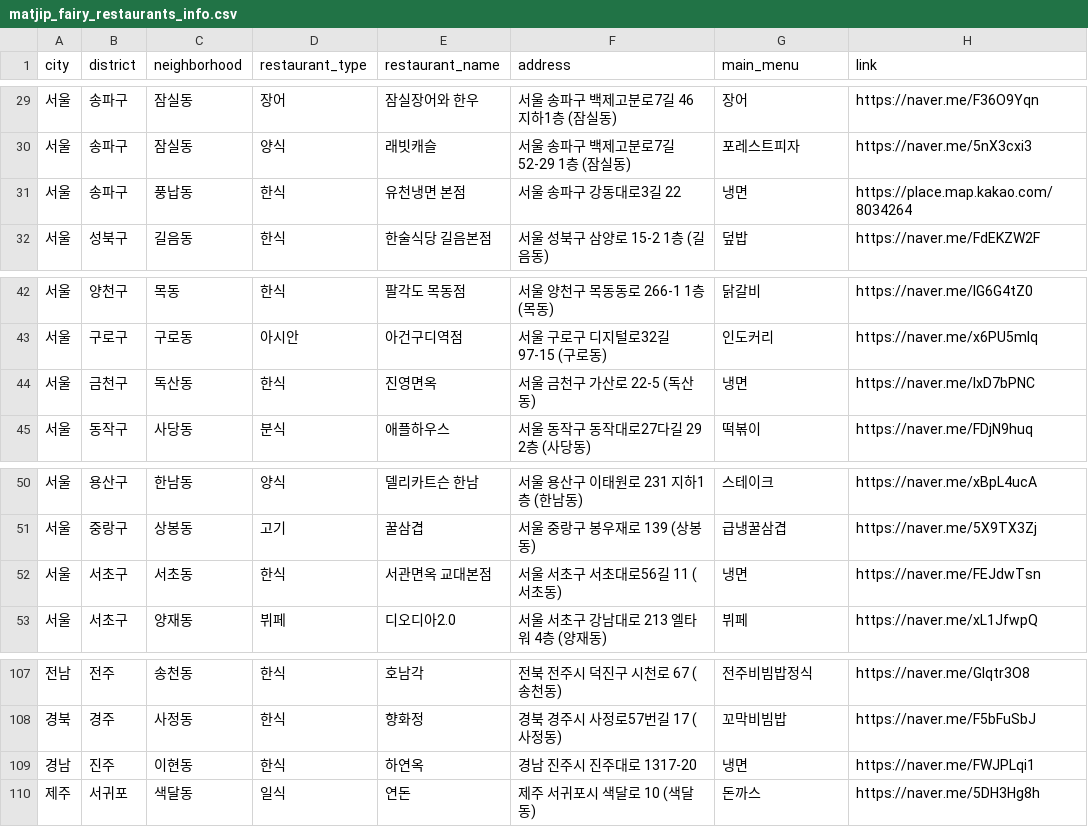
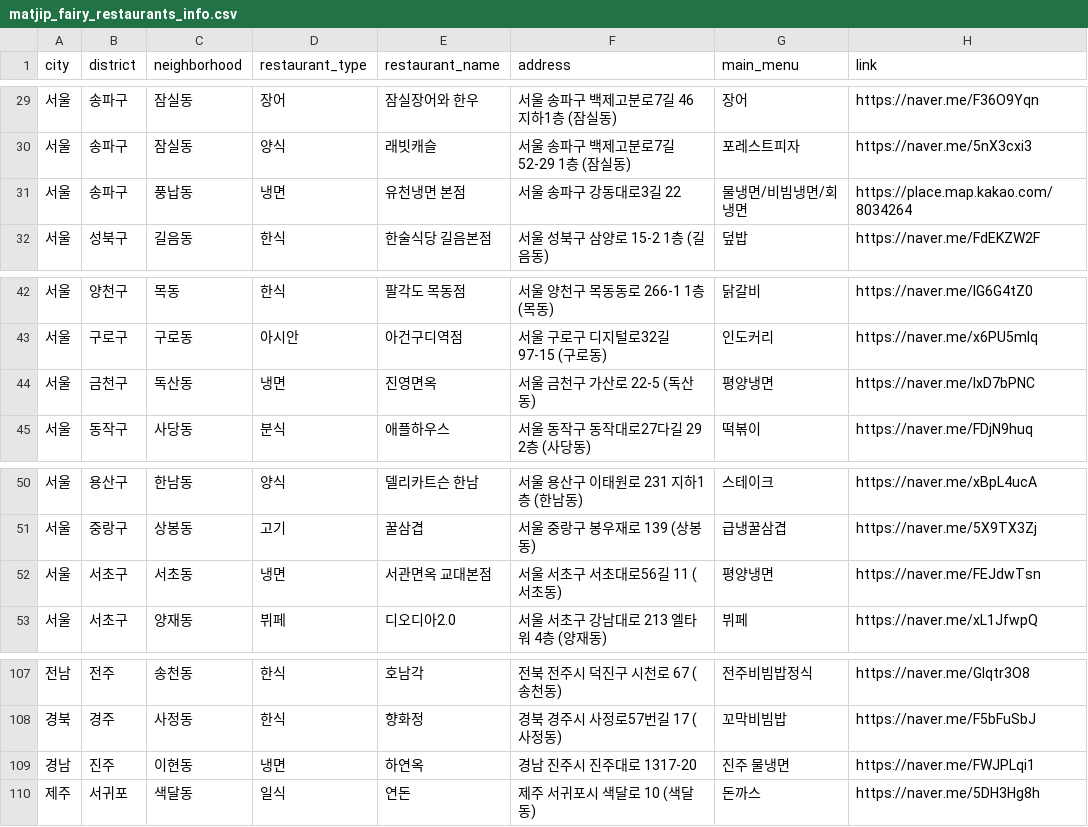
Before and after one commit to Bonitabueno/matjip_fairy, a CSV file: matjip_fairy_restaurants_info.csv, drawn as a sheet; only a part is shown, gaps mark what is left out.

Commit message:
Update matjip_fairy_restaurants_info.csv

```diff
--- a/matjip_fairy_restaurants_info.csv
+++ b/matjip_fairy_restaurants_info.csv
@@ -30,3 +30,3 @@ city,district,neighborhood,restaurant_type,restaurant_name,address,main_menu,lin
 서울,송파구,잠실동,양식,래빗캐슬,서울 송파구 백제고분로7길 52-29 1층 (잠실동),포레스트피자,https://naver.me/5nX3cxi3
-서울,송파구,풍납동,한식,유천냉면 본점,서울 송파구 강동대로3길 22,냉면,https://place.map.kakao.com/8034264
+서울,송파구,풍납동,냉면,유천냉면 본점,서울 송파구 강동대로3길 22,물냉면/비빔냉면/회냉면,https://place.map.kakao.com/8034264
 서울,성북구,길음동,한식,한술식당 길음본점,서울 성북구 삼양로 15-2 1층 (길음동),덮밥,https://naver.me/FdEKZW2F
@@ -43,3 +43,3 @@ city,district,neighborhood,restaurant_type,restaurant_name,address,main_menu,lin
 서울,구로구,구로동,아시안,아건구디역점,서울 구로구 디지털로32길 97-15 (구로동),인도커리,https://naver.me/x6PU5mIq
-서울,금천구,독산동,한식,진영면옥,서울 금천구 가산로 22-5 (독산동),냉면,https://naver.me/IxD7bPNC
+서울,금천구,독산동,냉면,진영면옥,서울 금천구 가산로 22-5 (독산동),평양냉면,https://naver.me/IxD7bPNC
 서울,동작구,사당동,분식,애플하우스,서울 동작구 동작대로27다길 29 2층 (사당동),떡볶이,https://naver.me/FDjN9huq
@@ -51,3 +51,3 @@ city,district,neighborhood,restaurant_type,restaurant_name,address,main_menu,lin
 서울,중랑구,상봉동,고기,꿀삼겹,서울 중랑구 봉우재로 139 (상봉동),급냉꿀삼겹,https://naver.me/5X9TX3Zj
-서울,서초구,서초동,한식,서관면옥 교대본점,서울 서초구 서초대로56길 11 (서초동),냉면,https://naver.me/FEJdwTsn
+서울,서초구,서초동,냉면,서관면옥 교대본점,서울 서초구 서초대로56길 11 (서초동),평양냉면,https://naver.me/FEJdwTsn
 서울,서초구,양재동,뷔페,디오디아2.0,서울 서초구 강남대로 213 엘타워 4층 (양재동),뷔페,https://naver.me/xL1JfwpQ
@@ -108,3 +108,3 @@ city,district,neighborhood,restaurant_type,restaurant_name,address,main_menu,lin
 경북,경주,사정동,한식,향화정,경북 경주시 사정로57번길 17 (사정동),꼬막비빔밥,https://naver.me/F5bFuSbJ
-경남,진주,이현동,한식,하연옥,경남 진주시 진주대로 1317-20,냉면,https://naver.me/FWJPLqi1
+경남,진주,이현동,냉면,하연옥,경남 진주시 진주대로 1317-20,진주 물냉면,https://naver.me/FWJPLqi1
 제주,서귀포,색달동,일식,연돈,제주 서귀포시 색달로 10 (색달동),돈까스,https://naver.me/5DH3Hg8h
```
